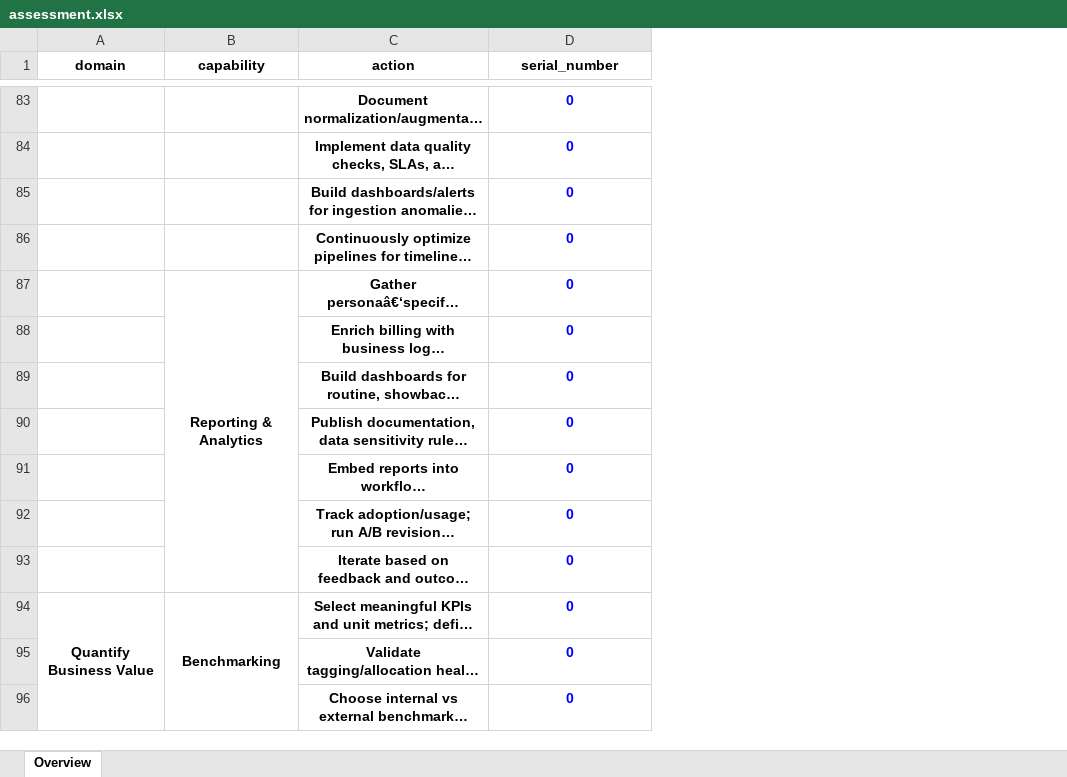
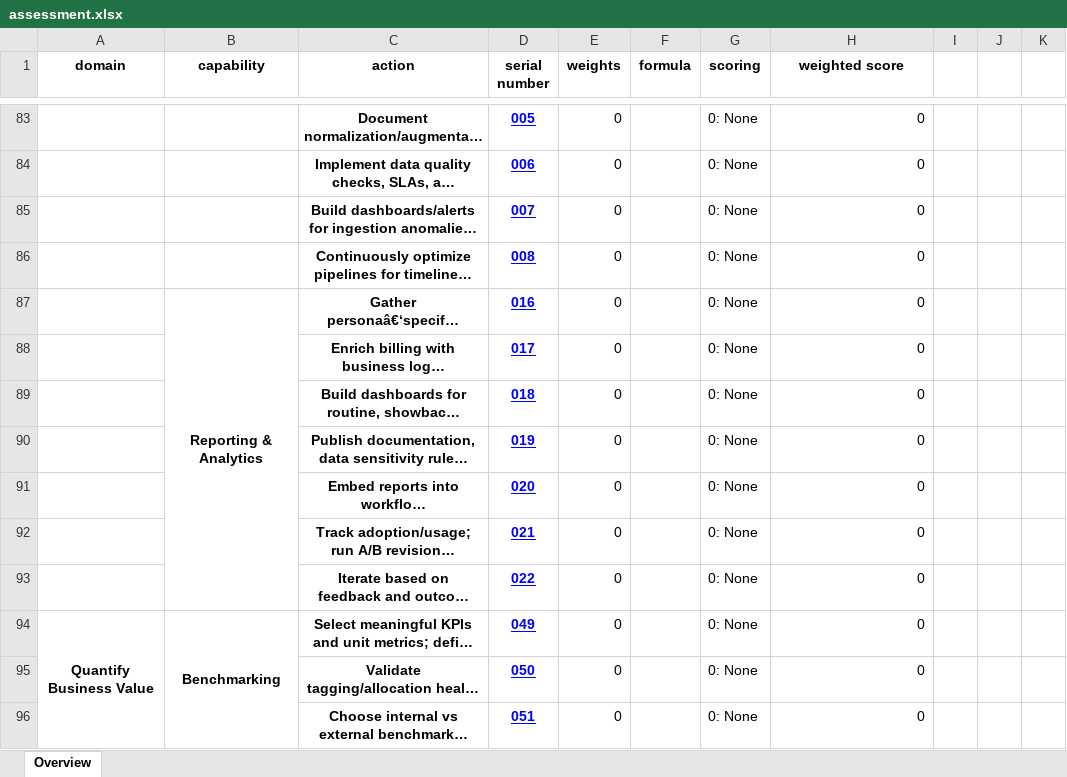
Before and after one commit to FinOpsPP/Framework-Assessment, an Excel workbook: assessments/FinOps++/assessment.xlsx, sheet Overview, drawn as a sheet; only a part is shown, gaps mark what is left out; long unchanged cells end in …; values as stored, in another font and other column widths than the file's, no borders; addresses are those after the commit; the diff covers the shown part only; the diff names each change by its address in the sheet, - before the commit and + after, or states it on an @@ line.

```diff
--- a/assessments/FinOps++/assessment.xlsx (sheet Overview)
+++ b/assessments/FinOps++/assessment.xlsx (sheet Overview)
+column D (serial number), rows 83-96: 005 | 006 | 007 | 008 | 016 | 017 | 018 | 019 | 020 | 021 | 022 | 049 | 050 | 051
+column E (weights), rows 83-96: all 0
+column F (formula), empty
+column G (scoring), rows 83-96: all 0: None
+column I, empty
+column J, empty
+column K, empty
-H1: serial_number
+H1: weighted score
@@ H83:H96 bold: on → off, text colour: #0000FF → black, alignment: center → right @@
```
Also changed, not shown: cell formats elsewhere in this sheet, formulas that keep their value, assessments/FinOps Foundation/assessment.xlsx, 4 other files.
